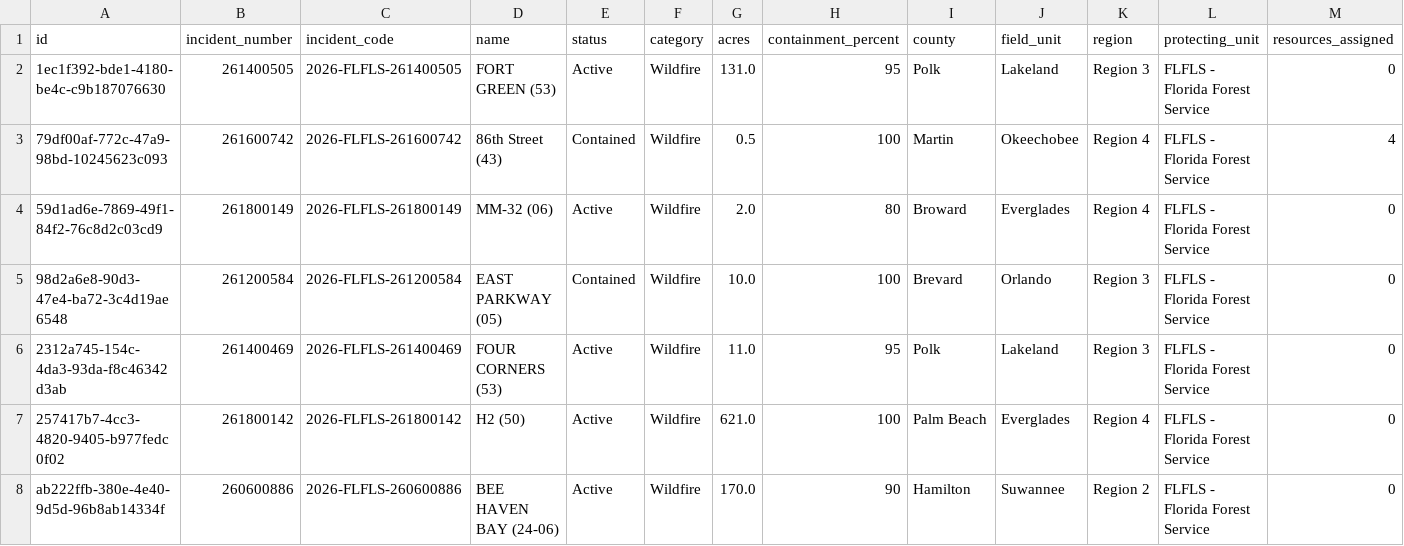
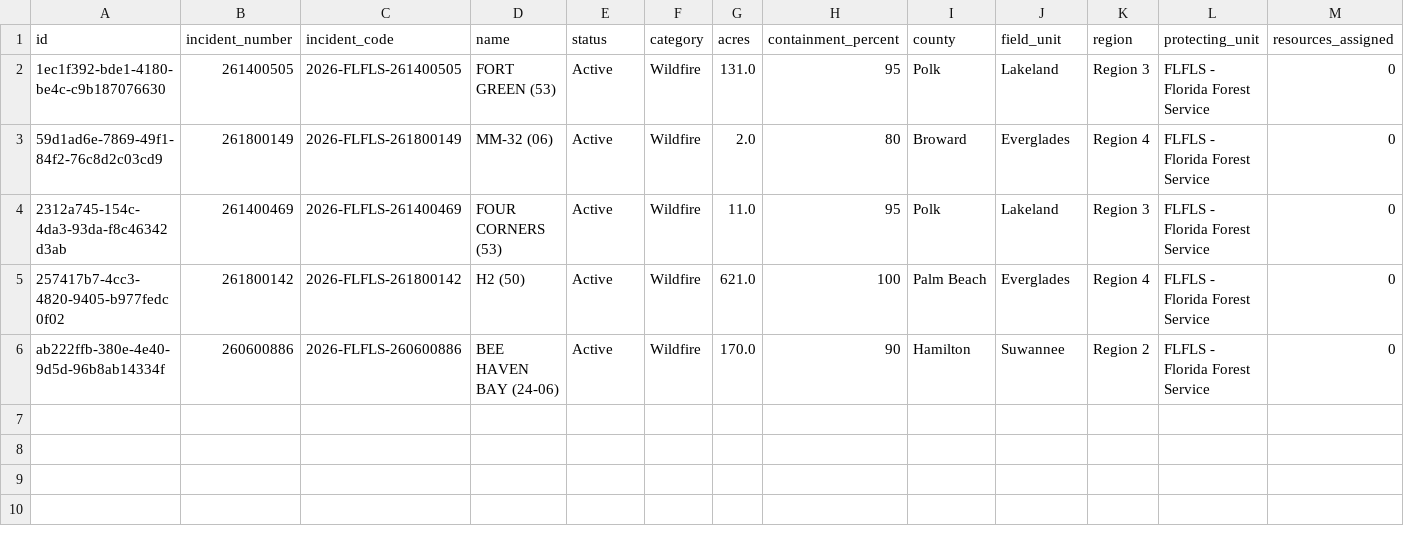
Before and after one commit to SunSentinel/wildfire-tracking-map, a CSV file: ffs_active_fires.csv, drawn as a sheet; only a part is shown; rows hold the shown columns only; the diff names each change by its address in the sheet, - before the commit and + after, or states it on an @@ line.

```diff
--- a/ffs_active_fires.csv
+++ b/ffs_active_fires.csv
-row 3: 79df00af-772c-47a9-98bd-10245623c093 | 261600742 | 2026-FLFLS-261600742 | 86th Street (43) | Contained | Wildfire | 0.5 | 100 | Martin | Okeechobee | Region 4 | FLFLS - Florida Forest Service | 4
-row 5: 98d2a6e8-90d3-47e4-ba72-3c4d19ae6548 | 261200584 | 2026-FLFLS-261200584 | EAST PARKWAY (05) | Contained | Wildfire | 10.0 | 100 | Brevard | Orlando | Region 3 | FLFLS - Florida Forest Service | 0
```
Also changed, not shown: 2 other files.
